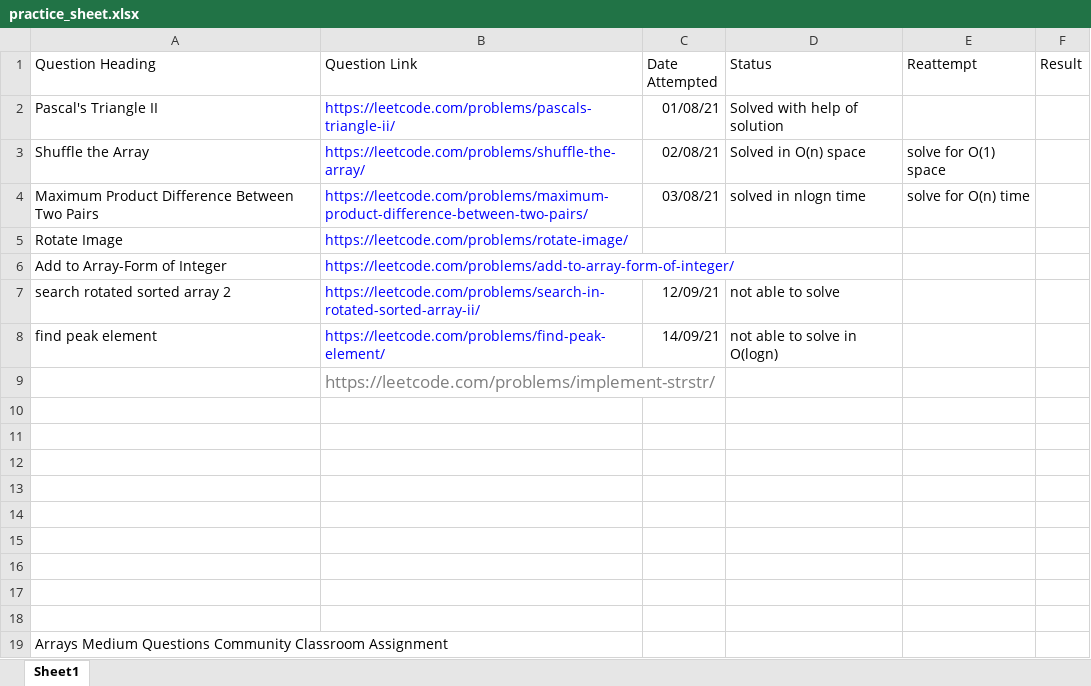
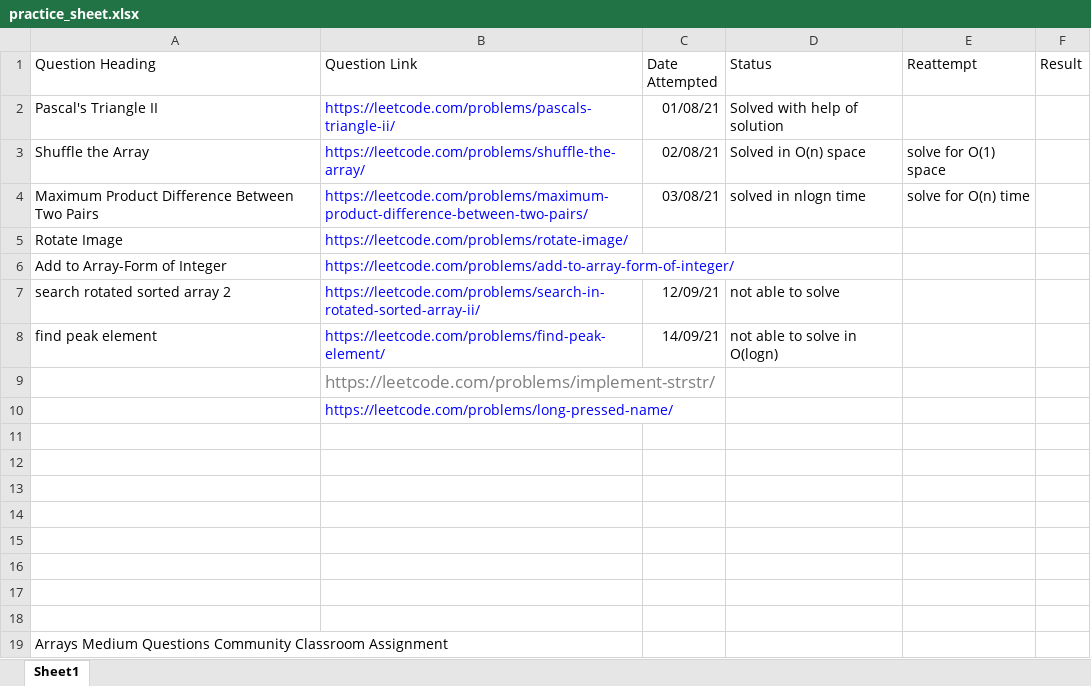
Before and after one commit to Anujsharma05/dsa, an Excel workbook: data-structures-algorithms/practice_sheet.xlsx, sheet Sheet1, drawn as a sheet; values as stored, in another font and other column widths than the file's, no borders; the diff names each change by its address in the sheet, - before the commit and + after, or states it on an @@ line.

Commit message:
practice questions

```diff
--- a/data-structures-algorithms/practice_sheet.xlsx (sheet Sheet1)
+++ b/data-structures-algorithms/practice_sheet.xlsx (sheet Sheet1)
-B10 (Question Link): (empty)
+B10 (Question Link): https://leetcode.com/problems/long-pressed-name/
```
Also changed, not shown: 16 other files.
